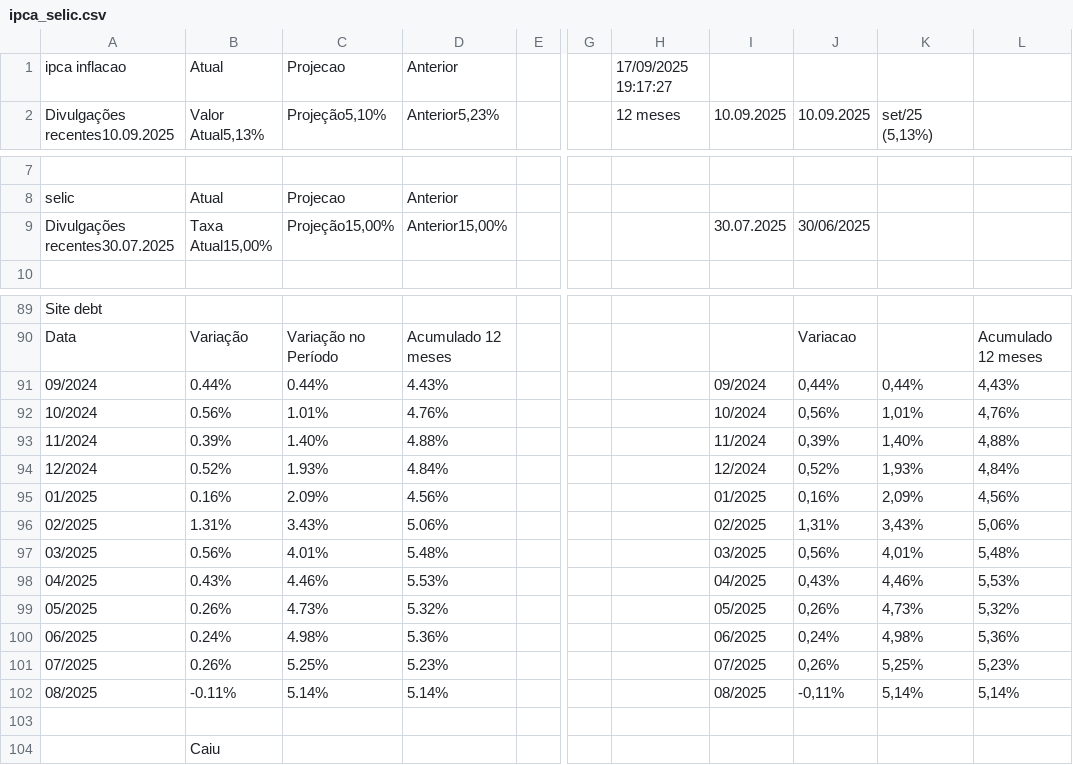
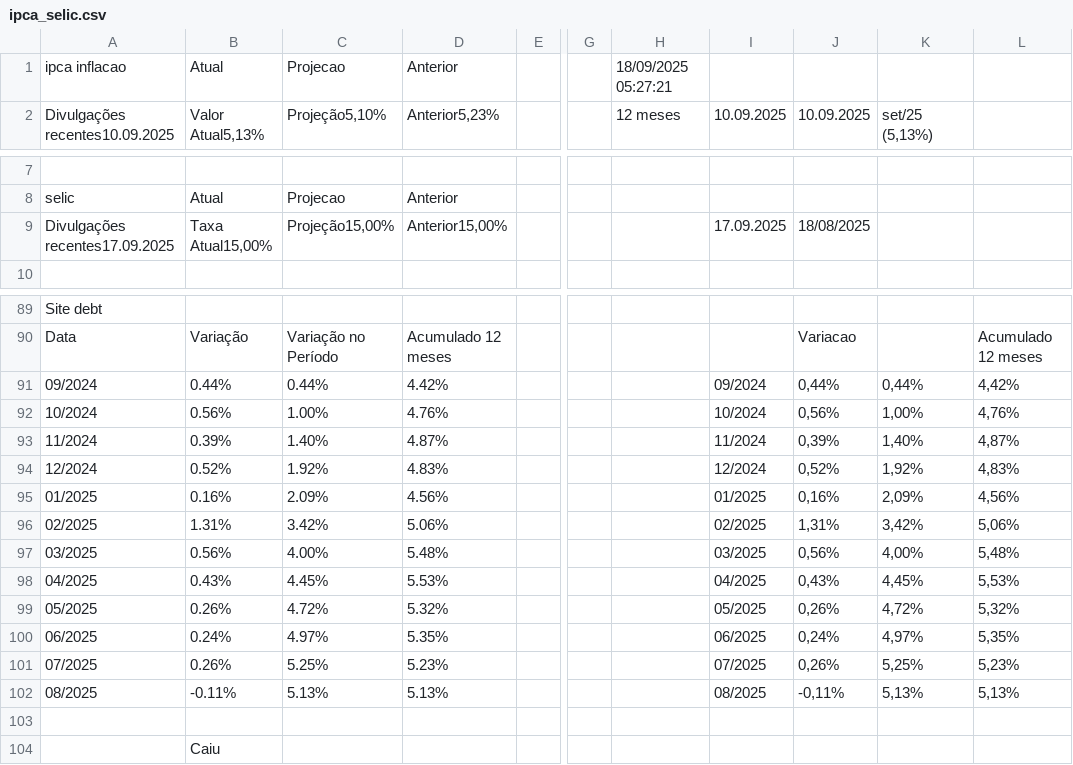
Before and after one commit to rogerioadf/csv-storage, a CSV file: ipca_selic.csv, drawn as a sheet; only a part is shown, gaps mark what is left out; the diff names each change by its address in the sheet, - before the commit and + after, or states it on an @@ line.

```diff
--- a/ipca_selic.csv
+++ b/ipca_selic.csv
-H1: 17/09/2025 19:17:27
+H1: 18/09/2025 05:27:21
-A9: Divulgações recentes30.07.2025
+A9: Divulgações recentes17.09.2025
-I9: 30.07.2025
+I9: 17.09.2025
-J9: 30/06/2025
+J9: 18/08/2025
-D91: 4.43%
+D91: 4.42%
-L91: 4,43%
+L91: 4,42%
-C92: 1.01%
+C92: 1.00%
-K92: 1,01%
+K92: 1,00%
-D93: 4.88%
+D93: 4.87%
-L93: 4,88%
+L93: 4,87%
-C94: 1.93%
+C94: 1.92%
-D94: 4.84%
+D94: 4.83%
-K94: 1,93%
+K94: 1,92%
-L94: 4,84%
+L94: 4,83%
-C96: 3.43%
+C96: 3.42%
-K96: 3,43%
+K96: 3,42%
-C97: 4.01%
+C97: 4.00%
-K97: 4,01%
+K97: 4,00%
-C98: 4.46%
+C98: 4.45%
-K98: 4,46%
+K98: 4,45%
-C99: 4.73%
+C99: 4.72%
-K99: 4,73%
+K99: 4,72%
-C100: 4.98%
+C100: 4.97%
-D100: 5.36%
+D100: 5.35%
-K100: 4,98%
+K100: 4,97%
-L100: 5,36%
+L100: 5,35%
-C102: 5.14%
+C102: 5.13%
-D102: 5.14%
+D102: 5.13%
-K102: 5,14%
+K102: 5,13%
-L102: 5,14%
+L102: 5,13%
```
Also changed, not shown: acoes_tickers.csv, dividendos.csv, 2 other files.
